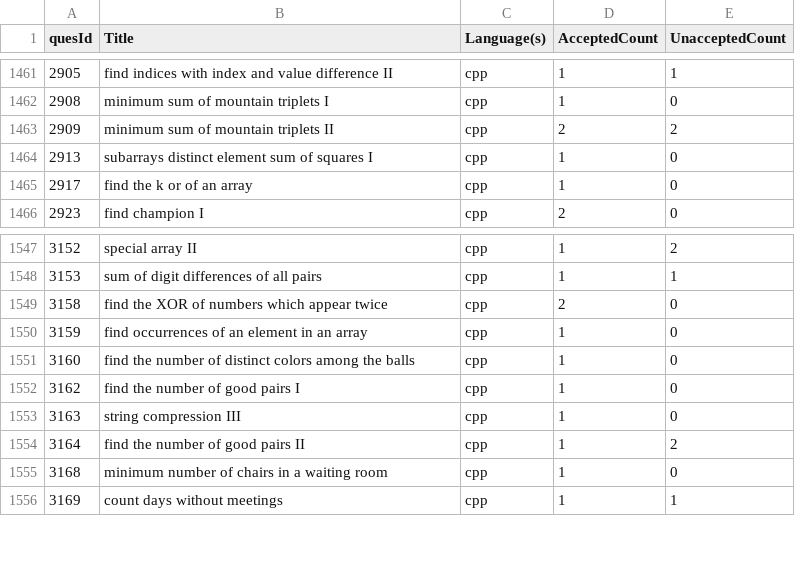
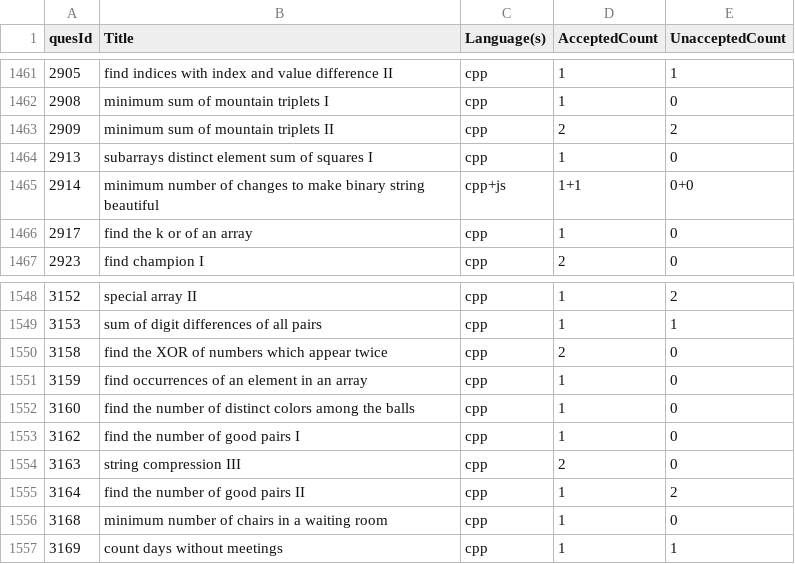
Before and after one commit to shivanshsanoria1/LeetcodeSolutions, a CSV file: stats/generated/solution_stats [2024-11-05T07-09-37-975Z].csv (was stats/generated/solution_stats [2024-11-03T07-42-49-740Z].csv), drawn as a sheet; only a part is shown, gaps mark what is left out.

```diff
--- a/stats/generated/solution_stats [2024-11-03T07-42-49-740Z].csv
+++ b/stats/generated/solution_stats [2024-11-05T07-09-37-975Z].csv
@@ -1464,2 +1464,3 @@ quesId,Title,Language(s),AcceptedCount,UnacceptedCount
 2913,subarrays distinct element sum of squares I,cpp,1,0
+2914,minimum number of changes to make binary string beautiful,cpp+js,1+1,0+0
 2917,find the k or of an array,cpp,1,0
@@ -1552,3 +1553,3 @@ quesId,Title,Language(s),AcceptedCount,UnacceptedCount
 3162,find the number of good pairs I,cpp,1,0
-3163,string compression III,cpp,1,0
+3163,string compression III,cpp,2,0
 3164,find the number of good pairs II,cpp,1,2
```
Also changed, not shown: 4 other files.
